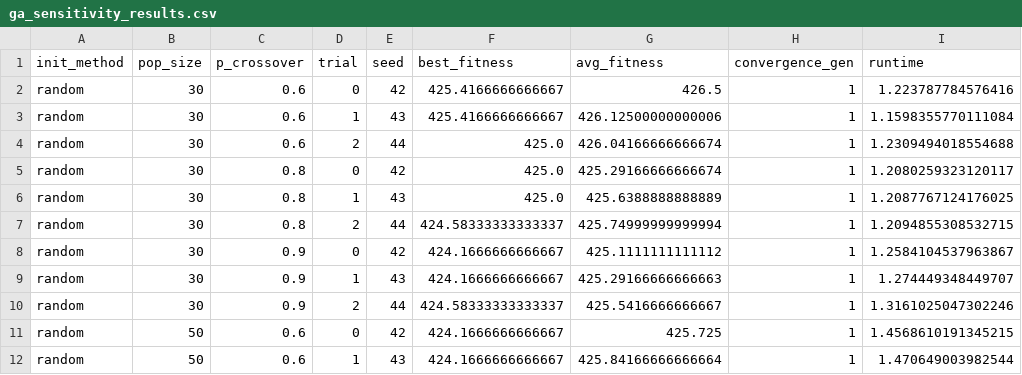
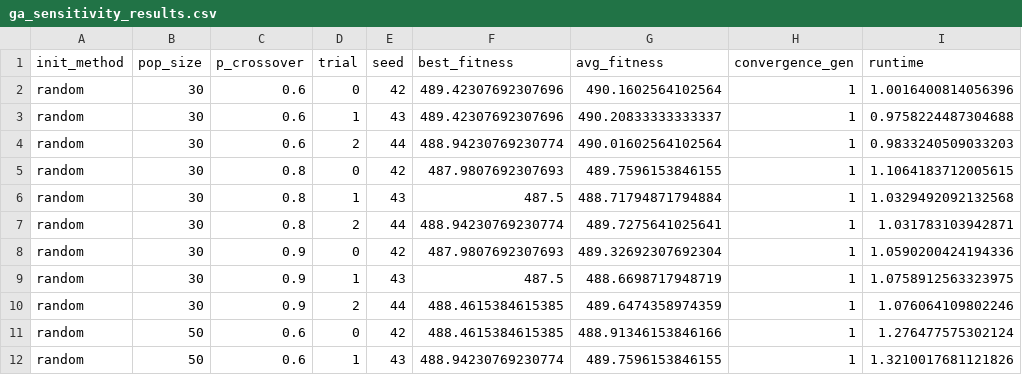
Before and after one commit to ignagp34/TSLP_Algeciras, a CSV file: data/Results/sensitivity/ga_sensitivity_results.csv, drawn as a sheet; only a part is shown; the diff covers the shown part only.

```diff
--- a/data/Results/sensitivity/ga_sensitivity_results.csv
+++ b/data/Results/sensitivity/ga_sensitivity_results.csv
@@ -1,12 +1,12 @@
 init_method,pop_size,p_crossover,trial,seed,best_fitness,avg_fitness,convergence_gen,runtime
-random,30,0.6,0,42,425.4166666666667,426.5,1,1.223787784576416
-random,30,0.6,1,43,425.4166666666667,426.12500000000006,1,1.1598355770111084
-random,30,0.6,2,44,425.0,426.04166666666674,1,1.2309494018554688
-random,30,0.8,0,42,425.0,425.29166666666674,1,1.2080259323120117
-random,30,0.8,1,43,425.0,425.6388888888889,1,1.2087767124176025
-random,30,0.8,2,44,424.58333333333337,425.74999999999994,1,1.2094855308532715
-random,30,0.9,0,42,424.1666666666667,425.1111111111112,1,1.2584104537963867
-random,30,0.9,1,43,424.1666666666667,425.29166666666663,1,1.274449348449707
-random,30,0.9,2,44,424.58333333333337,425.5416666666667,1,1.3161025047302246
-random,50,0.6,0,42,424.1666666666667,425.725,1,1.4568610191345215
-random,50,0.6,1,43,424.1666666666667,425.84166666666664,1,1.470649003982544
+random,30,0.6,0,42,489.42307692307696,490.1602564102564,1,1.0016400814056396
+random,30,0.6,1,43,489.42307692307696,490.20833333333337,1,0.9758224487304688
+random,30,0.6,2,44,488.94230769230774,490.01602564102564,1,0.9833240509033203
+random,30,0.8,0,42,487.9807692307693,489.7596153846155,1,1.1064183712005615
+random,30,0.8,1,43,487.5,488.71794871794884,1,1.0329492092132568
+random,30,0.8,2,44,488.94230769230774,489.7275641025641,1,1.031783103942871
+random,30,0.9,0,42,487.9807692307693,489.32692307692304,1,1.0590200424194336
+random,30,0.9,1,43,487.5,488.6698717948719,1,1.0758912563323975
+random,30,0.9,2,44,488.4615384615385,489.6474358974359,1,1.076064109802246
+random,50,0.6,0,42,488.4615384615385,488.91346153846166,1,1.276477575302124
+random,50,0.6,1,43,488.94230769230774,489.7596153846155,1,1.3210017681121826
```
Also changed, not shown: 48 edited cells elsewhere in this file, data/Results/evaluation/lambda_sweep/lambda_sweep_summary.csv, 33 other files.
